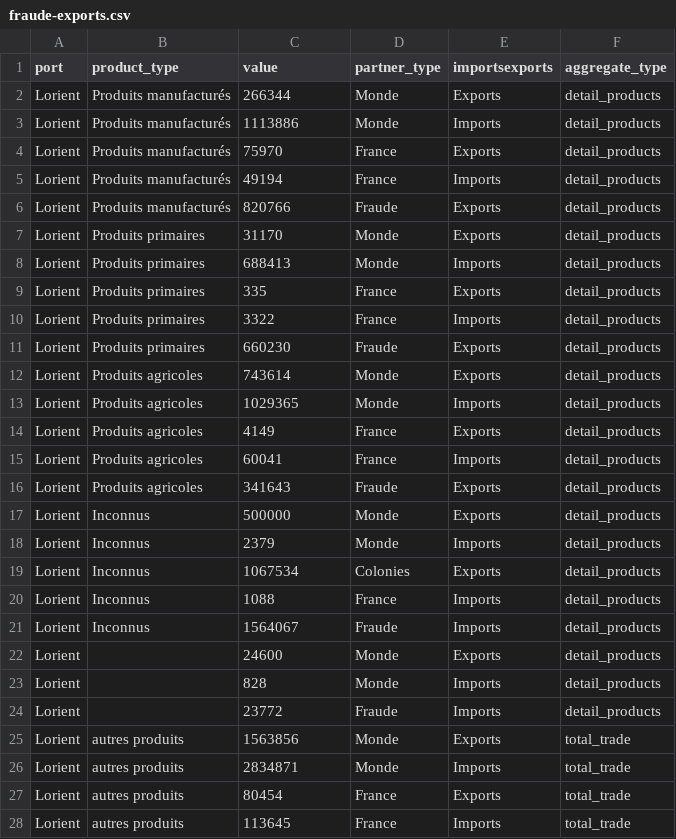
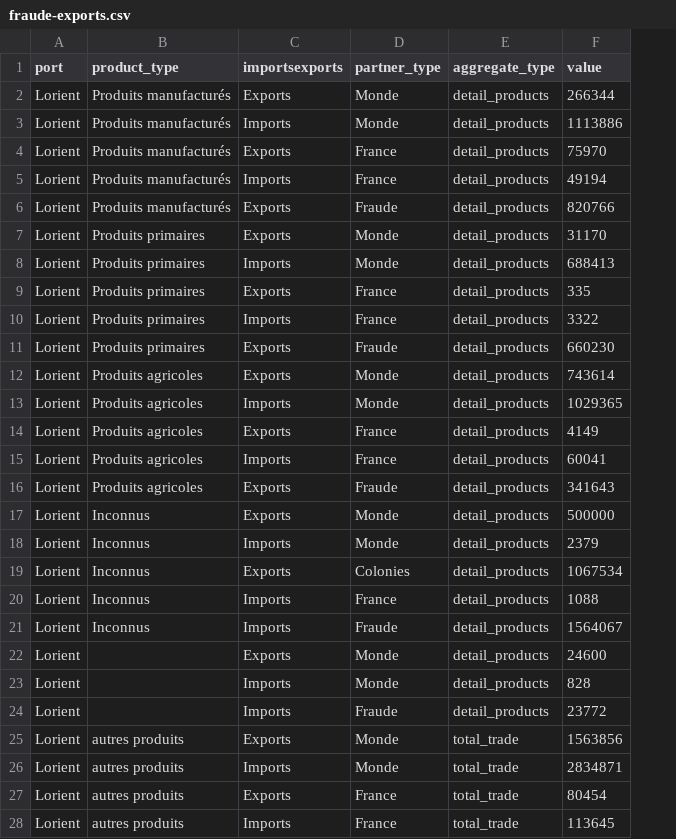
Before and after one commit to medialab/portic-storymaps-2022, a CSV file: data/fraude-exports.csv, drawn as a sheet; only a part is shown; removed rows and columns are numbered as before the commit, all else as after; the diff covers the shown part only; the diff names each change by its address in the sheet, - before the commit and + after, or states it on an @@ line.

```diff
--- a/data/fraude-exports.csv
+++ b/data/fraude-exports.csv
-column E (importsexports), rows 2-28: Exports | Imports | Exports | Imports | Exports | Exports | Imports | Exports | Imports | Exports | Exports | Imports | Exports | Imports | Exports | Exports | Imports | Exports | Imports | Imports | Exports | Imports | Imports | Exports | Imports | Exports | Imports
+column F (value), rows 2-28: 266344 | 1113886 | 75970 | 49194 | 820766 | 31170 | 688413 | 335 | 3322 | 660230 | 743614 | 1029365 | 4149 | 60041 | 341643 | 500000 | 2379 | 1067534 | 1088 | 1564067 | 24600 | 828 | 23772 | 1563856 | 2834871 | 80454 | 113645
-C1: value
+C1: importsexports
-C2 (importsexports): 266344
+C2 (importsexports): Exports
-C3 (importsexports): 1113886
+C3 (importsexports): Imports
-C4 (importsexports): 75970
+C4 (importsexports): Exports
-C5 (importsexports): 49194
+C5 (importsexports): Imports
-C6 (importsexports): 820766
+C6 (importsexports): Exports
-C7 (importsexports): 31170
+C7 (importsexports): Exports
-C8 (importsexports): 688413
+C8 (importsexports): Imports
-C9 (importsexports): 335
+C9 (importsexports): Exports
-C10 (importsexports): 3322
+C10 (importsexports): Imports
-C11 (importsexports): 660230
+C11 (importsexports): Exports
-C12 (importsexports): 743614
+C12 (importsexports): Exports
-C13 (importsexports): 1029365
+C13 (importsexports): Imports
-C14 (importsexports): 4149
+C14 (importsexports): Exports
-C15 (importsexports): 60041
+C15 (importsexports): Imports
-C16 (importsexports): 341643
+C16 (importsexports): Exports
-C17 (importsexports): 500000
+C17 (importsexports): Exports
-C18 (importsexports): 2379
+C18 (importsexports): Imports
-C19 (importsexports): 1067534
+C19 (importsexports): Exports
-C20 (importsexports): 1088
+C20 (importsexports): Imports
-C21 (importsexports): 1564067
+C21 (importsexports): Imports
-C22 (importsexports): 24600
+C22 (importsexports): Exports
-C23 (importsexports): 828
+C23 (importsexports): Imports
-C24 (importsexports): 23772
+C24 (importsexports): Imports
-C25 (importsexports): 1563856
+C25 (importsexports): Exports
-C26 (importsexports): 2834871
+C26 (importsexports): Imports
-C27 (importsexports): 80454
+C27 (importsexports): Exports
-C28 (importsexports): 113645
+C28 (importsexports): Imports
```
Also changed, not shown: 127 edited cells elsewhere in this file, data/homeports-from-dunkerque.csv, 17 other files.
